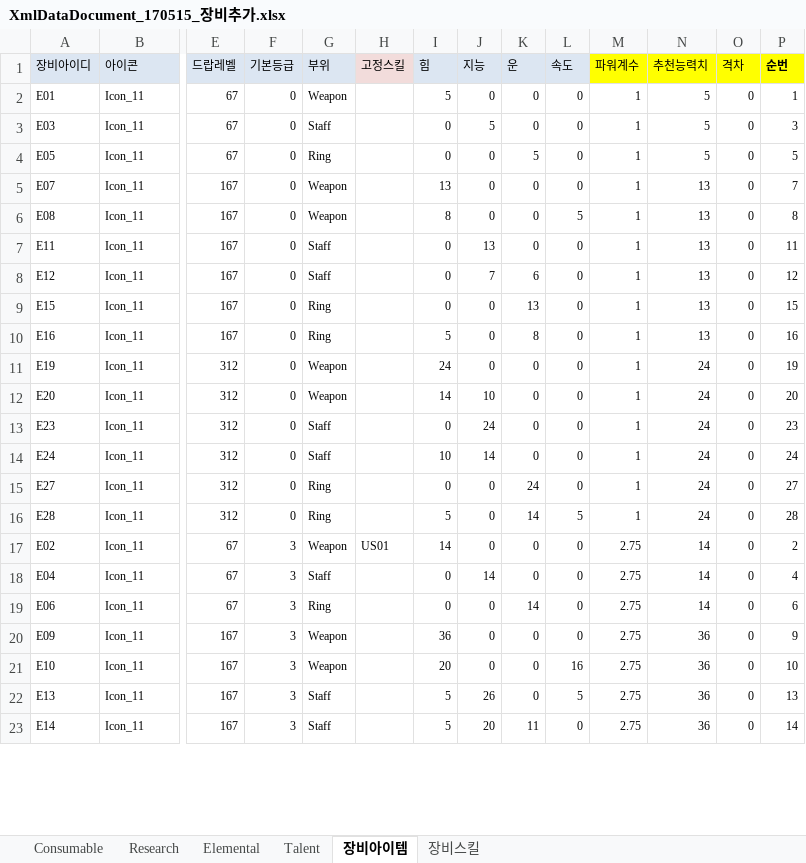
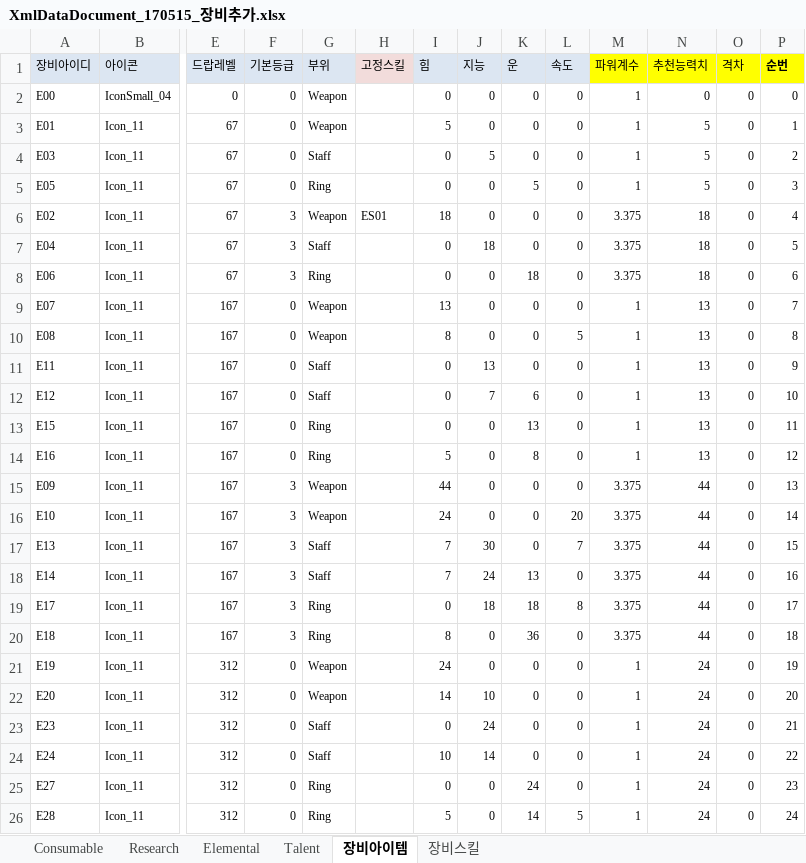
Before and after one commit to LEEJAEHAN/SexyBack, an Excel workbook: Doc/XmlDataDocument_170515_장비추가.xlsx, sheet 장비아이템, drawn as a sheet; only a part is shown, gaps mark what is left out; values as stored, in another font and other column widths than the file's, no borders; table styles not drawn; removed rows and columns are numbered as before the commit, all else as after; rows hold the shown columns only; the diff covers the shown part only; the diff names each change by its address in the sheet, - before the commit and + after, or states it on an @@ line.

```diff
--- a/Doc/XmlDataDocument_170515_장비추가.xlsx (sheet 장비아이템)
+++ b/Doc/XmlDataDocument_170515_장비추가.xlsx (sheet 장비아이템)
+row 2: E00 | IconSmall_04 | 0 | 0 | Weapon |  | 0 | 0 | 0 | 0 | 1 | 0 | 0 | 0
-P4 (순번): 3
+P4 (순번): 2
-P5 (순번): 5
+P5 (순번): 3
+row 6: E02 | Icon_11 | 67 | 3 | Weapon | ES01 | 18 | 0 | 0 | 0 | 3.375 | 18 | 0 | 4
+row 7: E04 | Icon_11 | 67 | 3 | Staff |  | 0 | 18 | 0 | 0 | 3.375 | 18 | 0 | 5
+row 8: E06 | Icon_11 | 67 | 3 | Ring |  | 0 | 0 | 18 | 0 | 3.375 | 18 | 0 | 6
-P11 (순번): 11
+P11 (순번): 9
-P12 (순번): 12
+P12 (순번): 10
-P13 (순번): 15
+P13 (순번): 11
-P14 (순번): 16
+P14 (순번): 12
+row 15: E09 | Icon_11 | 167 | 3 | Weapon |  | 44 | 0 | 0 | 0 | 3.375 | 44 | 0 | 13
+row 16: E10 | Icon_11 | 167 | 3 | Weapon |  | 24 | 0 | 0 | 20 | 3.375 | 44 | 0 | 14
+row 17: E13 | Icon_11 | 167 | 3 | Staff |  | 7 | 30 | 0 | 7 | 3.375 | 44 | 0 | 15
+row 18: E14 | Icon_11 | 167 | 3 | Staff |  | 7 | 24 | 13 | 0 | 3.375 | 44 | 0 | 16
+row 19: E17 | Icon_11 | 167 | 3 | Ring |  | 0 | 18 | 18 | 8 | 3.375 | 44 | 0 | 17
+row 20: E18 | Icon_11 | 167 | 3 | Ring |  | 8 | 0 | 36 | 0 | 3.375 | 44 | 0 | 18
-P23 (순번): 23
+P23 (순번): 21
-P24 (순번): 24
+P24 (순번): 22
-P25 (순번): 27
+P25 (순번): 23
-P26 (순번): 28
+P26 (순번): 24
-row 17: E02 | Icon_11 | 67 | 3 | Weapon | US01 | 14 | 0 | 0 | 0 | 2.75 | 14 | 0 | 2
-row 18: E04 | Icon_11 | 67 | 3 | Staff |  | 0 | 14 | 0 | 0 | 2.75 | 14 | 0 | 4
-row 19: E06 | Icon_11 | 67 | 3 | Ring |  | 0 | 0 | 14 | 0 | 2.75 | 14 | 0 | 6
-row 20: E09 | Icon_11 | 167 | 3 | Weapon |  | 36 | 0 | 0 | 0 | 2.75 | 36 | 0 | 9
-row 21: E10 | Icon_11 | 167 | 3 | Weapon |  | 20 | 0 | 0 | 16 | 2.75 | 36 | 0 | 10
-row 22: E13 | Icon_11 | 167 | 3 | Staff |  | 5 | 26 | 0 | 5 | 2.75 | 36 | 0 | 13
-row 23: E14 | Icon_11 | 167 | 3 | Staff |  | 5 | 20 | 11 | 0 | 2.75 | 36 | 0 | 14
```
Also changed, not shown: 2 removed rows and 37 edited cells elsewhere in this sheet, sheet 장비스킬, formulas that keep their value, Doc/기획문서_170515_장비설정추가.xlsx, 52 other files.
